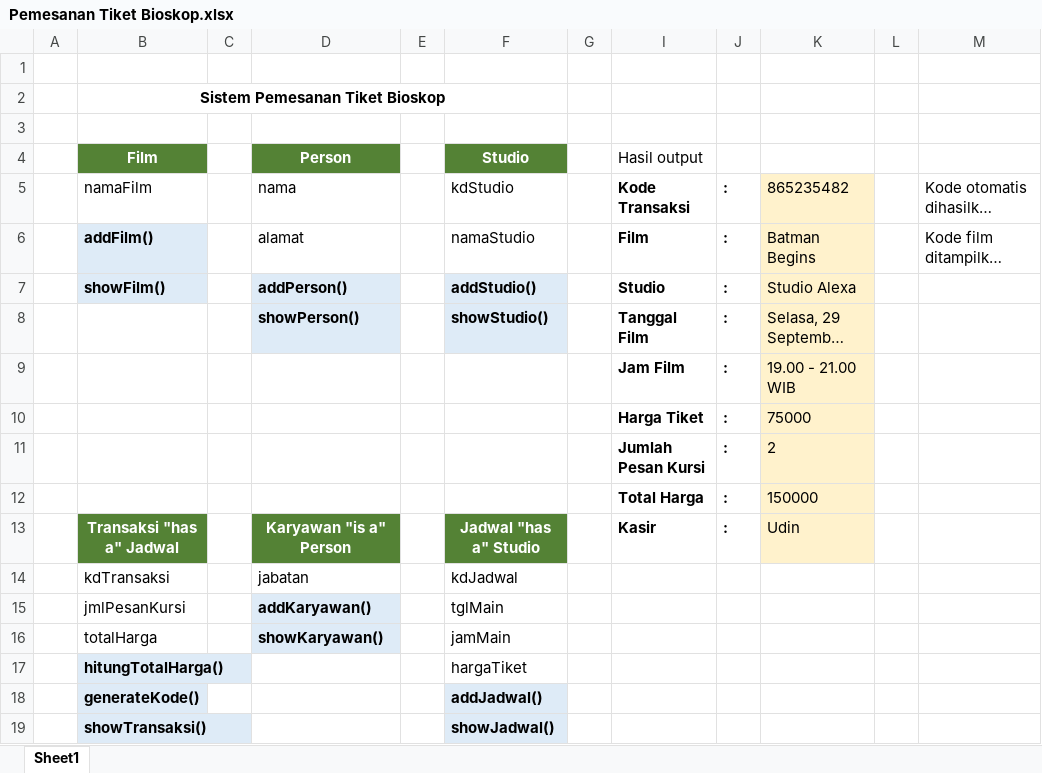
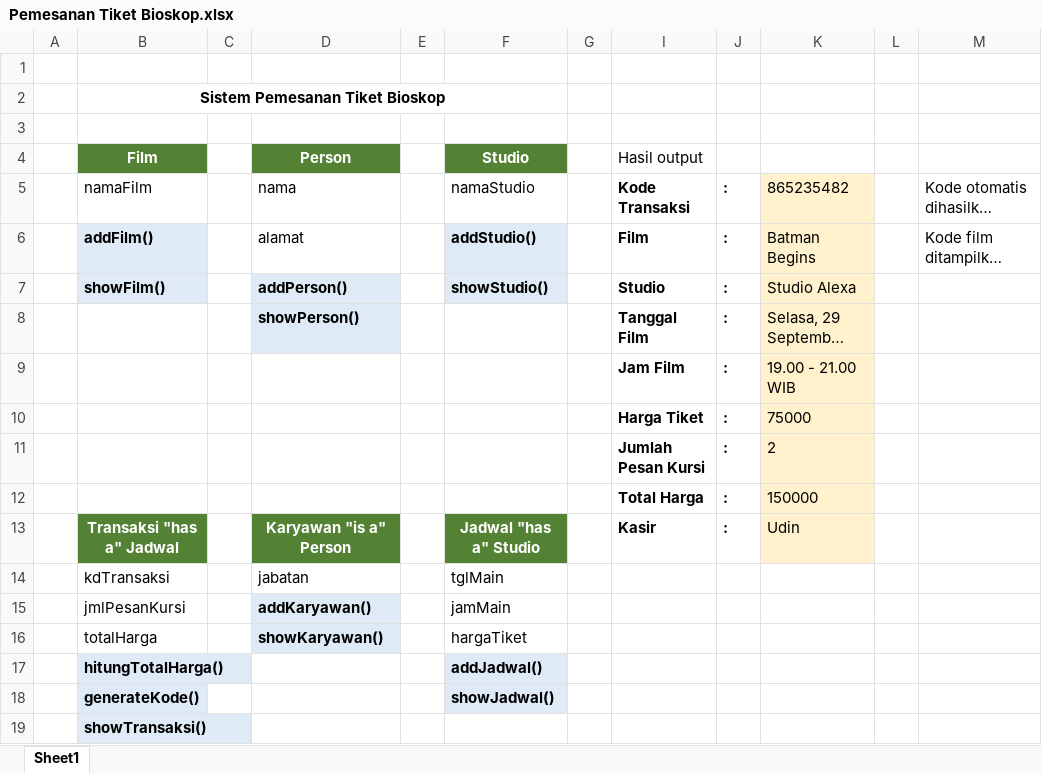
Before and after one commit to beeboypralienka/bioskop, an Excel workbook: Pemesanan Tiket Bioskop.xlsx, sheet Sheet1, drawn as a sheet; long unchanged cells end in …; values as stored, in another font and other column widths than the file's, no borders; the diff names each change by its address in the sheet, - before the commit and + after, or states it on an @@ line.

Commit message:
Jadwal dan Studio

```diff
--- a/Pemesanan Tiket Bioskop.xlsx (sheet Sheet1)
+++ b/Pemesanan Tiket Bioskop.xlsx (sheet Sheet1)
-F5 (Studio): kdStudio
+F5 (Studio): namaStudio
-F6 (Studio): namaStudio
+F6 (Studio): addStudio()
@@ F6 fill: none → #DEEBF7, bold: off → on @@
-F7 (Studio): addStudio()
+F7 (Studio): showStudio()
-F8 (Studio): showStudio()
+F8 (Studio): (empty)
-F8 fill: #DEEBF7
+F8 fill: none
-F14 (Studio): kdJadwal
+F14 (Studio): tglMain
-F15 (Studio): tglMain
+F15 (Studio): jamMain
-F16 (Studio): jamMain
+F16 (Studio): hargaTiket
-F17 (Studio): hargaTiket
+F17 (Studio): addJadwal()
@@ F17 fill: none → #DEEBF7, bold: off → on @@
-F18 (Studio): addJadwal()
+F18 (Studio): showJadwal()
-F19 (Studio): showJadwal()
+F19 (Studio): (empty)
-F19 fill: #DEEBF7
+F19 fill: none
```
Also changed, not shown: 3 other files.
